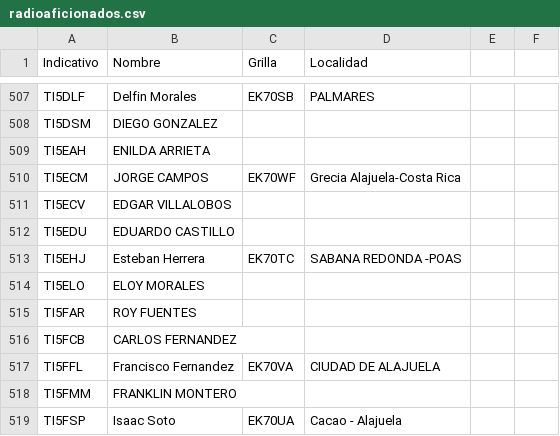
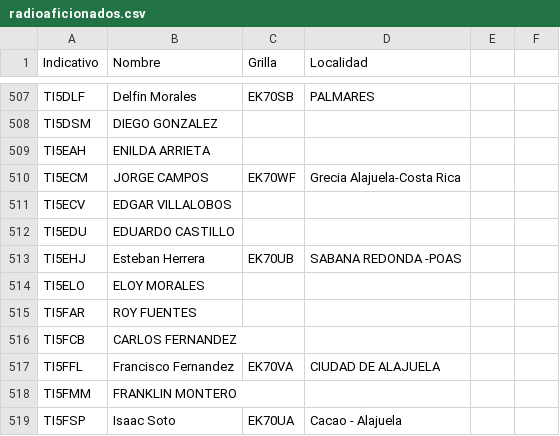
Before and after one commit to ti3wti/revista-matutina, a CSV file: data/radioaficionados.csv, drawn as a sheet; only a part is shown, gaps mark what is left out.

Commit message:
Actualiza grilla/localidad TI5EHJ

```diff
--- a/data/radioaficionados.csv
+++ b/data/radioaficionados.csv
@@ -512,3 +512,3 @@ TI5ECV,EDGAR VILLALOBOS,,
 TI5EDU,EDUARDO CASTILLO,,
-TI5EHJ,Esteban Herrera,EK70TC,SABANA REDONDA -POAS
+TI5EHJ,Esteban Herrera,EK70UB,SABANA REDONDA -POAS
 TI5ELO,ELOY MORALES,,
```
